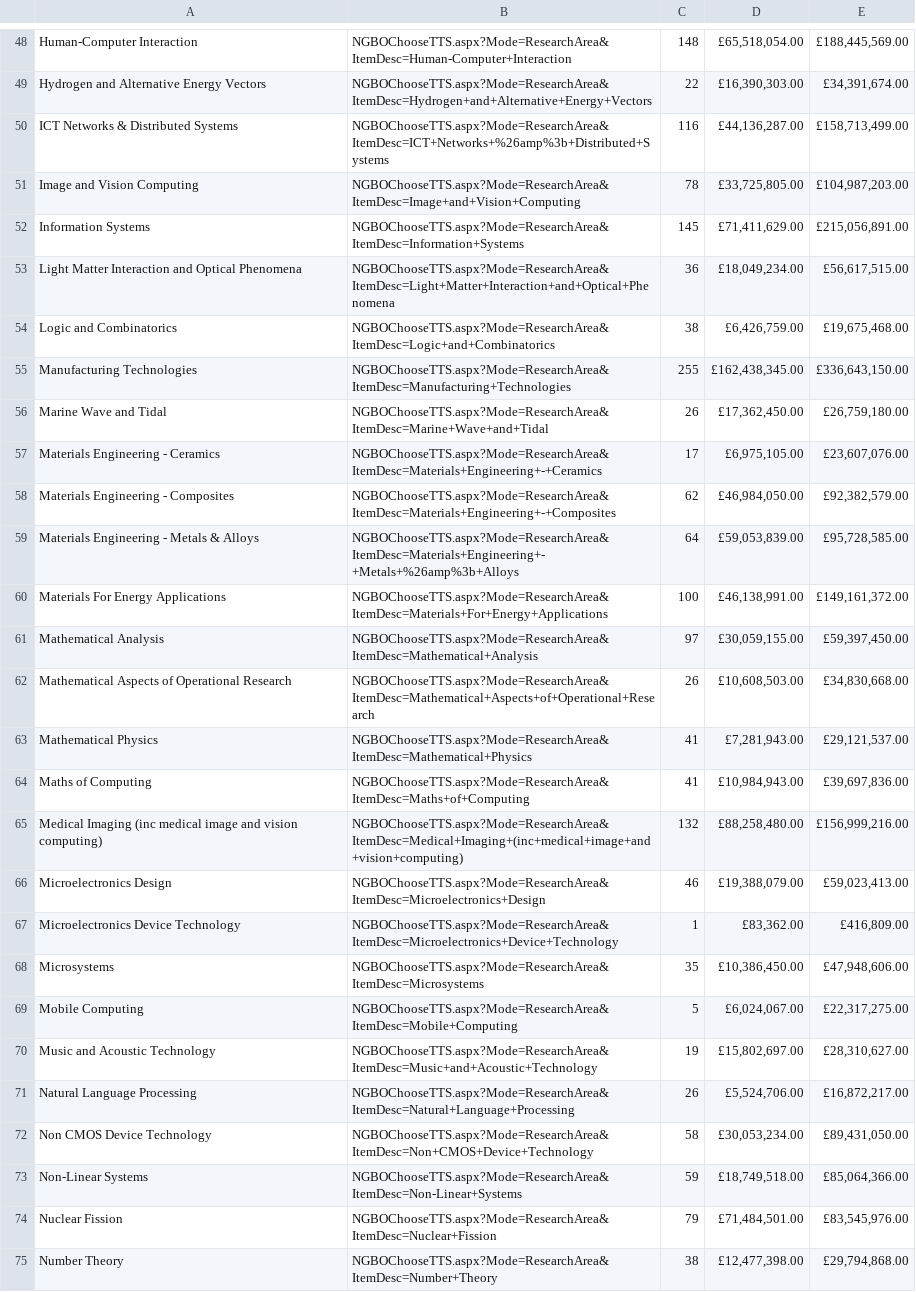
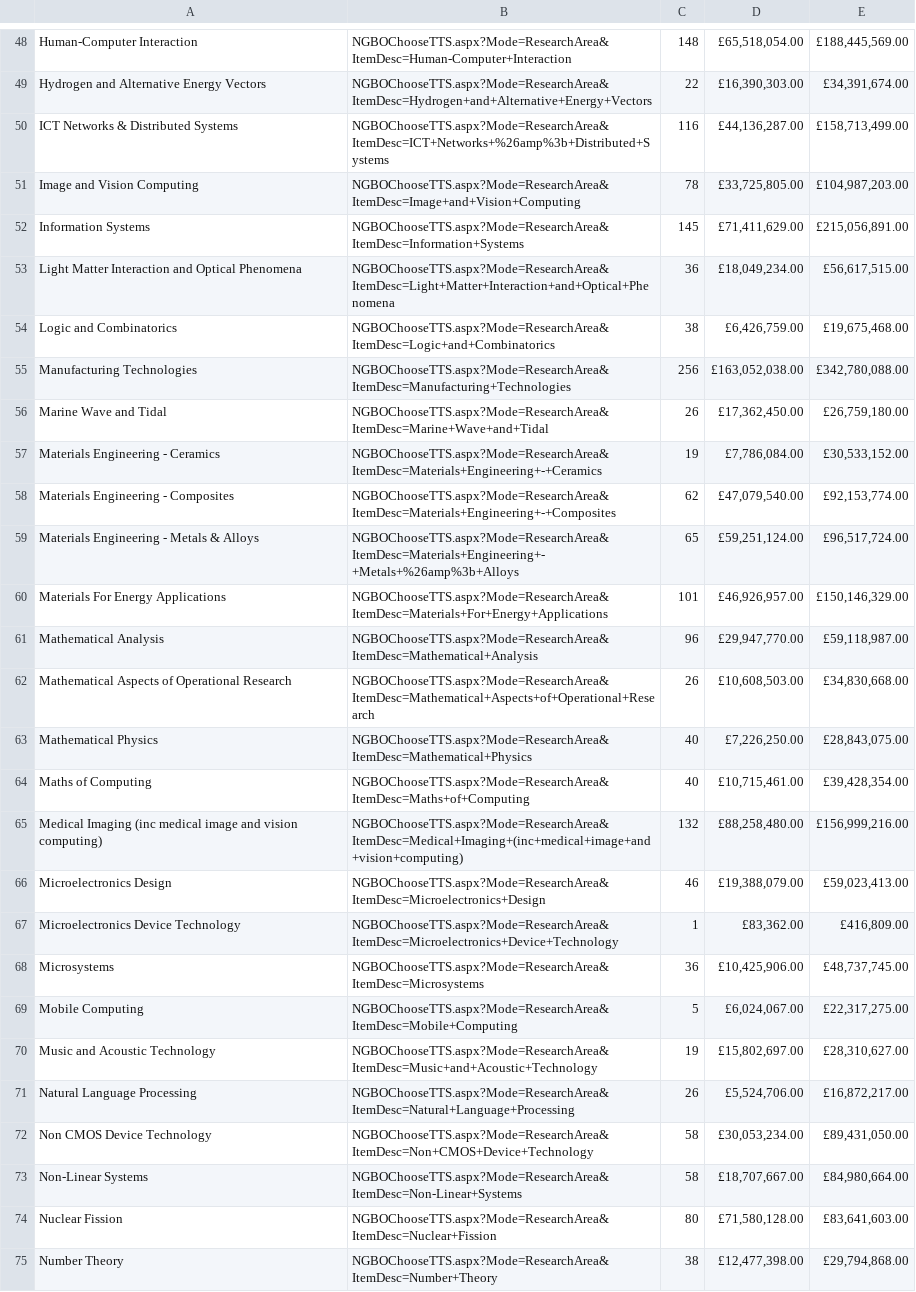
Before and after one commit to SergiuTripon/msc-thesis-na-epsrc, a CSV file: network-maker/output/areas/areas.csv, drawn as a sheet; only a part is shown, gaps mark what is left out; the diff covers the shown part only.

```diff
--- a/network-maker/output/areas/areas.csv
+++ b/network-maker/output/areas/areas.csv
@@ -54,12 +54,12 @@
 "Logic and Combinatorics","NGBOChooseTTS.aspx?Mode=ResearchArea&ItemDesc=Logic+and+Combinatorics","38","£6,426,759.00","£19,675,468.00"
-"Manufacturing Technologies","NGBOChooseTTS.aspx?Mode=ResearchArea&ItemDesc=Manufacturing+Technologies","255","£162,438,345.00","£336,643,150.00"
+"Manufacturing Technologies","NGBOChooseTTS.aspx?Mode=ResearchArea&ItemDesc=Manufacturing+Technologies","256","£163,052,038.00","£342,780,088.00"
 "Marine Wave and Tidal","NGBOChooseTTS.aspx?Mode=ResearchArea&ItemDesc=Marine+Wave+and+Tidal","26","£17,362,450.00","£26,759,180.00"
-"Materials Engineering - Ceramics","NGBOChooseTTS.aspx?Mode=ResearchArea&ItemDesc=Materials+Engineering+-+Ceramics","17","£6,975,105.00","£23,607,076.00"
-"Materials Engineering - Composites","NGBOChooseTTS.aspx?Mode=ResearchArea&ItemDesc=Materials+Engineering+-+Composites","62","£46,984,050.00","£92,382,579.00"
-"Materials Engineering - Metals & Alloys","NGBOChooseTTS.aspx?Mode=ResearchArea&ItemDesc=Materials+Engineering+-+Metals+%26amp%3b+Alloys","64","£59,053,839.00","£95,728,585.00"
-"Materials For Energy Applications","NGBOChooseTTS.aspx?Mode=ResearchArea&ItemDesc=Materials+For+Energy+Applications","100","£46,138,991.00","£149,161,372.00"
-"Mathematical Analysis","NGBOChooseTTS.aspx?Mode=ResearchArea&ItemDesc=Mathematical+Analysis","97","£30,059,155.00","£59,397,450.00"
+"Materials Engineering - Ceramics","NGBOChooseTTS.aspx?Mode=ResearchArea&ItemDesc=Materials+Engineering+-+Ceramics","19","£7,786,084.00","£30,533,152.00"
+"Materials Engineering - Composites","NGBOChooseTTS.aspx?Mode=ResearchArea&ItemDesc=Materials+Engineering+-+Composites","62","£47,079,540.00","£92,153,774.00"
+"Materials Engineering - Metals & Alloys","NGBOChooseTTS.aspx?Mode=ResearchArea&ItemDesc=Materials+Engineering+-+Metals+%26amp%3b+Alloys","65","£59,251,124.00","£96,517,724.00"
+"Materials For Energy Applications","NGBOChooseTTS.aspx?Mode=ResearchArea&ItemDesc=Materials+For+Energy+Applications","101","£46,926,957.00","£150,146,329.00"
+"Mathematical Analysis","NGBOChooseTTS.aspx?Mode=ResearchArea&ItemDesc=Mathematical+Analysis","96","£29,947,770.00","£59,118,987.00"
 "Mathematical Aspects of Operational Research","NGBOChooseTTS.aspx?Mode=ResearchArea&ItemDesc=Mathematical+Aspects+of+Operational+Research","26","£10,608,503.00","£34,830,668.00"
-"Mathematical Physics","NGBOChooseTTS.aspx?Mode=ResearchArea&ItemDesc=Mathematical+Physics","41","£7,281,943.00","£29,121,537.00"
-"Maths of Computing","NGBOChooseTTS.aspx?Mode=ResearchArea&ItemDesc=Maths+of+Computing","41","£10,984,943.00","£39,697,836.00"
+"Mathematical Physics","NGBOChooseTTS.aspx?Mode=ResearchArea&ItemDesc=Mathematical+Physics","40","£7,226,250.00","£28,843,075.00"
+"Maths of Computing","NGBOChooseTTS.aspx?Mode=ResearchArea&ItemDesc=Maths+of+Computing","40","£10,715,461.00","£39,428,354.00"
 "Medical Imaging (inc medical image and vision computing)","NGBOChooseTTS.aspx?Mode=ResearchArea&ItemDesc=Medical+Imaging+(inc+medical+image+and+vision+computing)","132","£88,258,480.00","£156,999,216.00"
@@ -67,3 +67,3 @@
 "Microelectronics Device Technology","NGBOChooseTTS.aspx?Mode=ResearchArea&ItemDesc=Microelectronics+Device+Technology","1","£83,362.00","£416,809.00"
-"Microsystems","NGBOChooseTTS.aspx?Mode=ResearchArea&ItemDesc=Microsystems","35","£10,386,450.00","£47,948,606.00"
+"Microsystems","NGBOChooseTTS.aspx?Mode=ResearchArea&ItemDesc=Microsystems","36","£10,425,906.00","£48,737,745.00"
 "Mobile Computing","NGBOChooseTTS.aspx?Mode=ResearchArea&ItemDesc=Mobile+Computing","5","£6,024,067.00","£22,317,275.00"
@@ -72,4 +72,4 @@
 "Non CMOS Device Technology","NGBOChooseTTS.aspx?Mode=ResearchArea&ItemDesc=Non+CMOS+Device+Technology","58","£30,053,234.00","£89,431,050.00"
-"Non-Linear Systems","NGBOChooseTTS.aspx?Mode=ResearchArea&ItemDesc=Non-Linear+Systems","59","£18,749,518.00","£85,064,366.00"
-"Nuclear Fission","NGBOChooseTTS.aspx?Mode=ResearchArea&ItemDesc=Nuclear+Fission","79","£71,484,501.00","£83,545,976.00"
+"Non-Linear Systems","NGBOChooseTTS.aspx?Mode=ResearchArea&ItemDesc=Non-Linear+Systems","58","£18,707,667.00","£84,980,664.00"
+"Nuclear Fission","NGBOChooseTTS.aspx?Mode=ResearchArea&ItemDesc=Nuclear+Fission","80","£71,580,128.00","£83,641,603.00"
 "Number Theory","NGBOChooseTTS.aspx?Mode=ResearchArea&ItemDesc=Number+Theory","38","£12,477,398.00","£29,794,868.00"
```
Also changed, not shown: 42 edited cells elsewhere in this file, data/networks/areas/nodes_gephi.tsv, network-maker/output/areas/area_links.csv, 10 other files.
